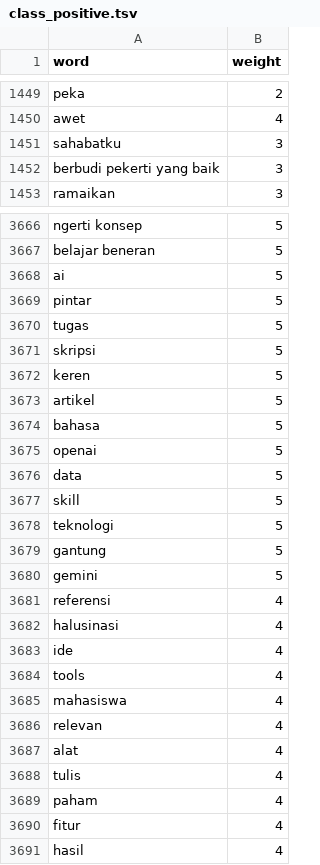
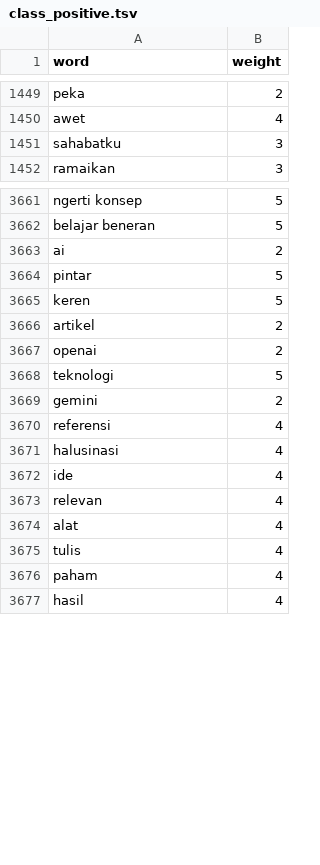
Before and after one commit to mkom23/mkom23-repo-sentiment, a TSV file: class_positive.tsv, drawn as a sheet; only a part is shown, gaps mark what is left out; the diff covers the shown part only.

Commit message:
Update class_positive.tsv

```diff
--- a/class_positive.tsv
+++ b/class_positive.tsv
@@ -1451,3 +1451,2 @@ awet	4
 sahabatku	3
-berbudi pekerti yang baik	3
 ramaikan	3
@@ -3667,15 +3662,9 @@ ngerti konsep	5
 belajar beneran	5
-ai	5
+ai	2
 pintar	5
-tugas	5
-skripsi	5
 keren	5
-artikel	5
-bahasa	5
-openai	5
-data	5
-skill	5
+artikel	2
+openai	2
 teknologi	5
-gantung	5
-gemini	5
+gemini	2
 referensi	4
@@ -3683,4 +3672,2 @@ halusinasi	4
 ide	4
-tools	4
-mahasiswa	4
 relevan	4
@@ -3689,3 +3676,2 @@ tulis	4
 paham	4
-fitur	4
 hasil	4
```
Also changed, not shown: 3 added rows, 16 removed rows and 1 edited cell elsewhere in this file.
